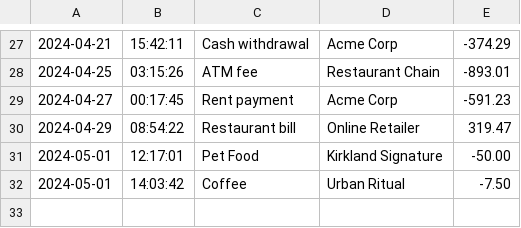
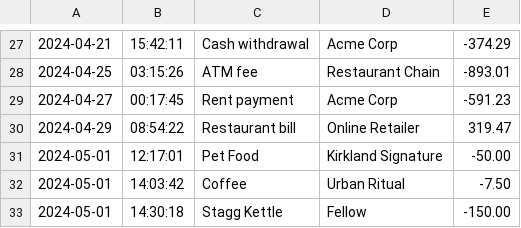
Before and after one commit to sydlou8/Capstone1---Accounting-Ledger, a CSV file: logs/transaction.csv, drawn as a sheet; only a part is shown, gaps mark what is left out; the diff names each change by its address in the sheet, - before the commit and + after, or states it on an @@ line.

```diff
--- a/logs/transaction.csv
+++ b/logs/transaction.csv
+row 33: 2024-05-01 | 14:30:18 | Stagg Kettle | Fellow | -150.00
```
Also changed, not shown: 4 other files.
